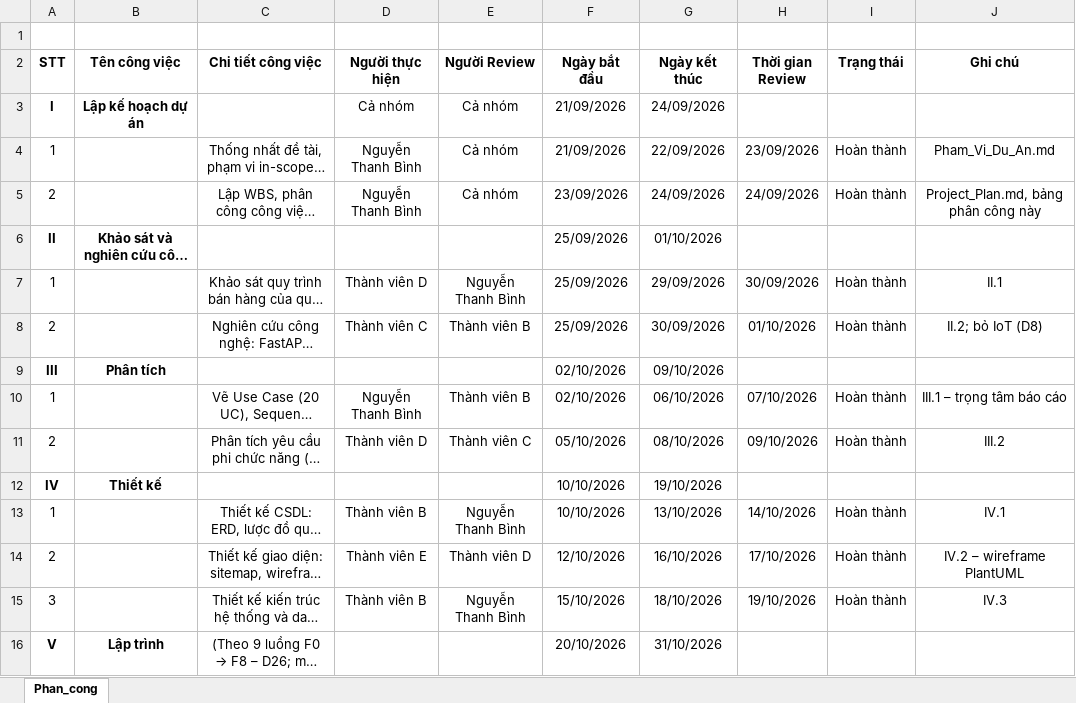
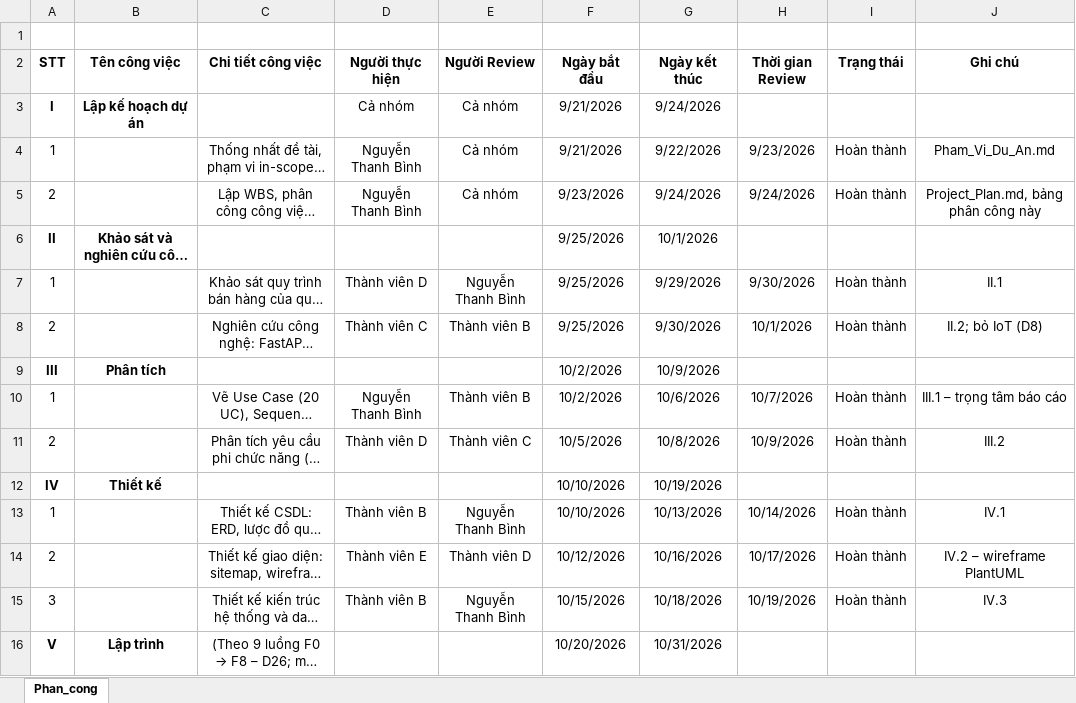
Before and after one commit to thanhbinh0493/smartcafe, an Excel workbook: 2.San_pham/Nhom_8_Phan_cong.xlsx, sheet Phan_cong, drawn as a sheet; only a part is shown; long unchanged cells end in …; values as stored, in another font and other column widths than the file's, no borders; the diff covers the shown part only; the diff names each change by its address in the sheet, - before the commit and + after, or states it on an @@ line.

```diff
--- a/2.San_pham/Nhom_8_Phan_cong.xlsx (sheet Phan_cong)
+++ b/2.San_pham/Nhom_8_Phan_cong.xlsx (sheet Phan_cong)
-F3:F4 (Ngày bắt đầu): 21/09/2026
+F3:F4 (Ngày bắt đầu): 9/21/2026
-G3 (Ngày kết thúc): 24/09/2026
+G3 (Ngày kết thúc): 9/24/2026
-G4 (Ngày kết thúc): 22/09/2026
+G4 (Ngày kết thúc): 9/22/2026
-H4 (Thời gian Review): 23/09/2026
+H4 (Thời gian Review): 9/23/2026
-F5 (Ngày bắt đầu): 23/09/2026
+F5 (Ngày bắt đầu): 9/23/2026
-G5 (Ngày kết thúc): 24/09/2026
+G5 (Ngày kết thúc): 9/24/2026
-H5 (Thời gian Review): 24/09/2026
+H5 (Thời gian Review): 9/24/2026
-F6:F8 (Ngày bắt đầu): 25/09/2026
+F6:F8 (Ngày bắt đầu): 9/25/2026
-G6 (Ngày kết thúc): 01/10/2026
+G6 (Ngày kết thúc): 10/1/2026
-G7 (Ngày kết thúc): 29/09/2026
+G7 (Ngày kết thúc): 9/29/2026
-H7 (Thời gian Review): 30/09/2026
+H7 (Thời gian Review): 9/30/2026
-G8 (Ngày kết thúc): 30/09/2026
+G8 (Ngày kết thúc): 9/30/2026
-H8 (Thời gian Review): 01/10/2026
+H8 (Thời gian Review): 10/1/2026
-F9:F10 (Ngày bắt đầu): 02/10/2026
+F9:F10 (Ngày bắt đầu): 10/2/2026
-G9 (Ngày kết thúc): 09/10/2026
+G9 (Ngày kết thúc): 10/9/2026
-G10 (Ngày kết thúc): 06/10/2026
+G10 (Ngày kết thúc): 10/6/2026
-H10 (Thời gian Review): 07/10/2026
+H10 (Thời gian Review): 10/7/2026
-F11 (Ngày bắt đầu): 05/10/2026
+F11 (Ngày bắt đầu): 10/5/2026
-G11 (Ngày kết thúc): 08/10/2026
+G11 (Ngày kết thúc): 10/8/2026
-H11 (Thời gian Review): 09/10/2026
+H11 (Thời gian Review): 10/9/2026
-G12 (Ngày kết thúc): 19/10/2026
+G12 (Ngày kết thúc): 10/19/2026
-G13 (Ngày kết thúc): 13/10/2026
+G13 (Ngày kết thúc): 10/13/2026
-H13 (Thời gian Review): 14/10/2026
+H13 (Thời gian Review): 10/14/2026
-F14 (Ngày bắt đầu): 12/10/2026
+F14 (Ngày bắt đầu): 10/12/2026
-G14 (Ngày kết thúc): 16/10/2026
+G14 (Ngày kết thúc): 10/16/2026
-H14 (Thời gian Review): 17/10/2026
+H14 (Thời gian Review): 10/17/2026
-F15 (Ngày bắt đầu): 15/10/2026
+F15 (Ngày bắt đầu): 10/15/2026
-G15 (Ngày kết thúc): 18/10/2026
+G15 (Ngày kết thúc): 10/18/2026
-H15 (Thời gian Review): 19/10/2026
+H15 (Thời gian Review): 10/19/2026
-F16 (Ngày bắt đầu): 20/10/2026
+F16 (Ngày bắt đầu): 10/20/2026
-G16 (Ngày kết thúc): 31/10/2026
+G16 (Ngày kết thúc): 10/31/2026
```
Also changed, not shown: 70 edited cells elsewhere in this sheet, 20 other files.
